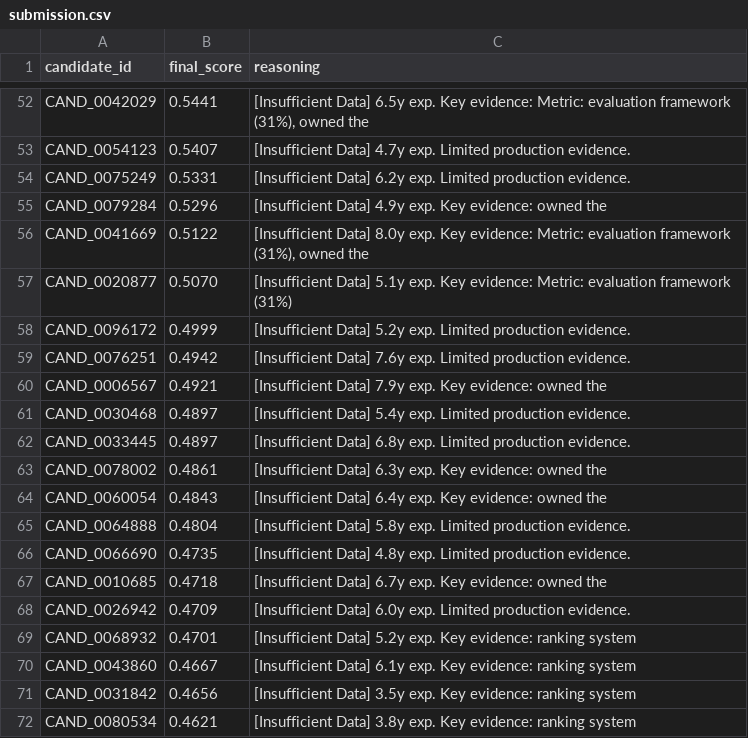
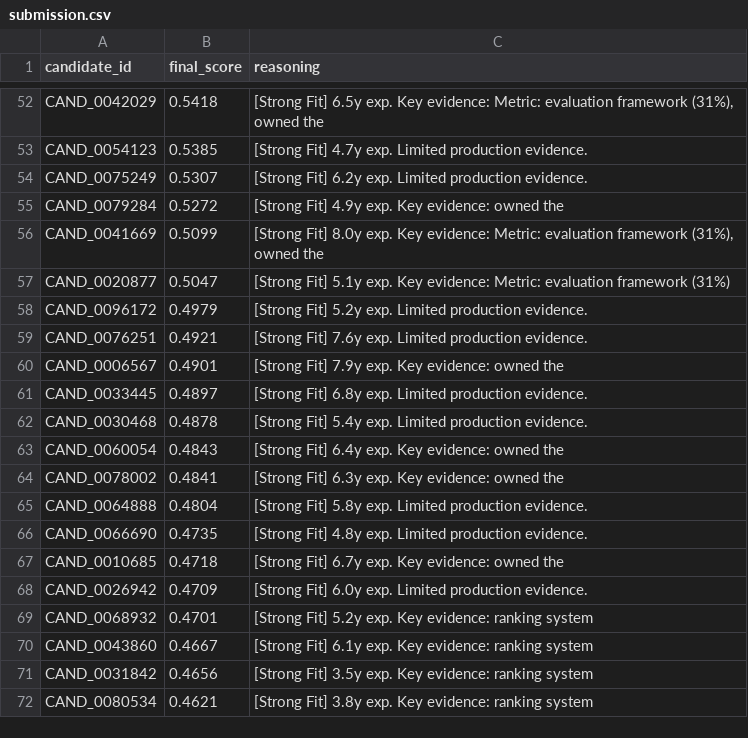
Before and after one commit to tamajit-ghosh-13/AI-Agents, a CSV file: submission.csv, drawn as a sheet; only a part is shown, gaps mark what is left out; removed rows and columns are numbered as before the commit, all else as after; the diff covers the shown part only; the diff names each change by its address in the sheet, - before the commit and + after, or states it on an @@ line.

Commit message:
feat: Implement disqualification engine and related modules
- Added DisqualifierEngine to evaluate candidates against disqualification rules (DQ1-DQ7).
- Introduced BehavioralEvaluator to assess candidate availability based on recruiter signals.
- Created EvidenceExtractor for mining production-grade evidence from candidate descriptions.
- Developed CompanyMatcher to normalize company names and map them to tiers.
- Implemented SkillMatcher for professional skill matching with proficiency and duration weights.
- Added TitleSieve for initial candidate categorization based on job titles.
- Created TrajectoryEvaluator to analyze candidate employment history for stability and growth.
- Introduced SemanticScorer for scoring candidates based on semantic similarity to job descriptions.

```diff
--- a/submission.csv
+++ b/submission.csv
-B52 (final_score): 0.5441
+B52 (final_score): 0.5418
-C52 (reasoning): [Insufficient Data] 6.5y exp.…
+C52 (reasoning): [Strong Fit] 6.5y exp.…
-B53 (final_score): 0.5407
+B53 (final_score): 0.5385
-C53 (reasoning): [Insufficient Data] 4.7y exp.…
+C53 (reasoning): [Strong Fit] 4.7y exp.…
-B54 (final_score): 0.5331
+B54 (final_score): 0.5307
-C54 (reasoning): [Insufficient Data] 6.2y exp.…
+C54 (reasoning): [Strong Fit] 6.2y exp.…
-B55 (final_score): 0.5296
+B55 (final_score): 0.5272
-C55 (reasoning): [Insufficient Data] 4.9y exp.…
+C55 (reasoning): [Strong Fit] 4.9y exp.…
-B56 (final_score): 0.5122
+B56 (final_score): 0.5099
-C56 (reasoning): [Insufficient Data] 8.0y exp.…
+C56 (reasoning): [Strong Fit] 8.0y exp.…
-B57 (final_score): 0.5070
+B57 (final_score): 0.5047
-C57 (reasoning): [Insufficient Data] 5.1y exp.…
+C57 (reasoning): [Strong Fit] 5.1y exp.…
-B58 (final_score): 0.4999
+B58 (final_score): 0.4979
-C58 (reasoning): [Insufficient Data] 5.2y exp.…
+C58 (reasoning): [Strong Fit] 5.2y exp.…
-B59 (final_score): 0.4942
+B59 (final_score): 0.4921
-C59 (reasoning): [Insufficient Data] 7.6y exp.…
+C59 (reasoning): [Strong Fit] 7.6y exp.…
-B60 (final_score): 0.4921
+B60 (final_score): 0.4901
-C60 (reasoning): [Insufficient Data] 7.9y exp.…
+C60 (reasoning): [Strong Fit] 7.9y exp.…
-row 61: CAND_0030468 | 0.4897 | [Insufficient Data] 5.4y exp. Limited production evidence.
-C61 (reasoning): [Insufficient Data] 6.8y exp.…
+C61 (reasoning): [Strong Fit] 6.8y exp.…
-row 63: CAND_0078002 | 0.4861 | [Insufficient Data] 6.3y exp. Key evidence: owned the
+row 62: CAND_0030468 | 0.4878 | [Strong Fit] 5.4y exp. Limited production evidence.
-C63 (reasoning): [Insufficient Data] 6.4y exp.…
+C63 (reasoning): [Strong Fit] 6.4y exp.…
+row 64: CAND_0078002 | 0.4841 | [Strong Fit] 6.3y exp. Key evidence: owned the
-C65 (reasoning): [Insufficient Data] 5.8y exp.…
+C65 (reasoning): [Strong Fit] 5.8y exp.…
-C66 (reasoning): [Insufficient Data] 4.8y exp.…
+C66 (reasoning): [Strong Fit] 4.8y exp.…
-C67 (reasoning): [Insufficient Data] 6.7y exp.…
+C67 (reasoning): [Strong Fit] 6.7y exp.…
-C68 (reasoning): [Insufficient Data] 6.0y exp.…
+C68 (reasoning): [Strong Fit] 6.0y exp.…
-C69 (reasoning): [Insufficient Data] 5.2y exp.…
+C69 (reasoning): [Strong Fit] 5.2y exp.…
-C70 (reasoning): [Insufficient Data] 6.1y exp.…
+C70 (reasoning): [Strong Fit] 6.1y exp.…
-C71 (reasoning): [Insufficient Data] 3.5y exp.…
+C71 (reasoning): [Strong Fit] 3.5y exp.…
-C72 (reasoning): [Insufficient Data] 3.8y exp.…
+C72 (reasoning): [Strong Fit] 3.8y exp.…
```
Also changed, not shown: 5 added rows, 5 removed rows and 130 edited cells elsewhere in this file, 16 other files.
